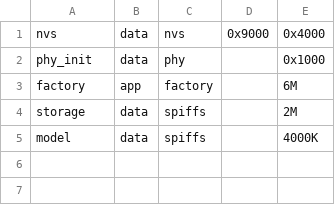
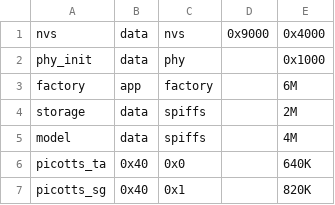
Before and after one commit to nikhil-robinson/kundappa-ai, a CSV file: partitions.csv, drawn as a sheet.

```diff
--- a/partitions.csv
+++ b/partitions.csv
@@ -4,2 +4,4 @@ factory,    app,    factory,          ,   6M,
 storage,    data,   spiffs,           ,   2M,
-model,      data,   spiffs,           ,   4000K
+model,      data,   spiffs,           ,   4M
+picotts_ta, 0x40,   0x0,              ,   640K,
+picotts_sg, 0x40,   0x1,              ,   820K,
```
Also changed, not shown: 4 other files.
